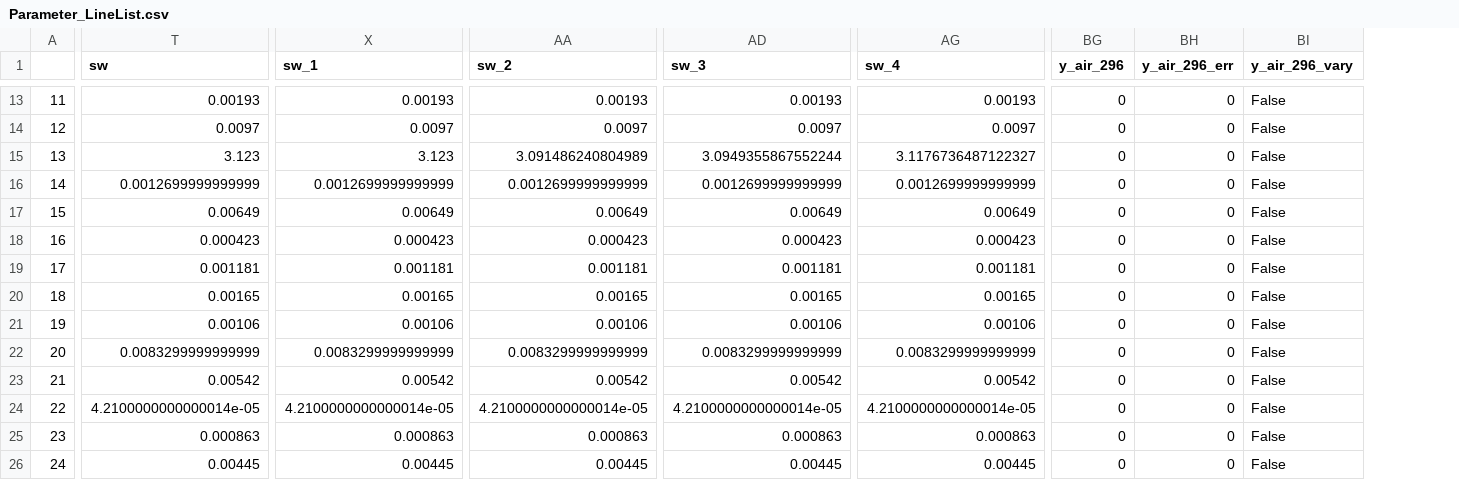
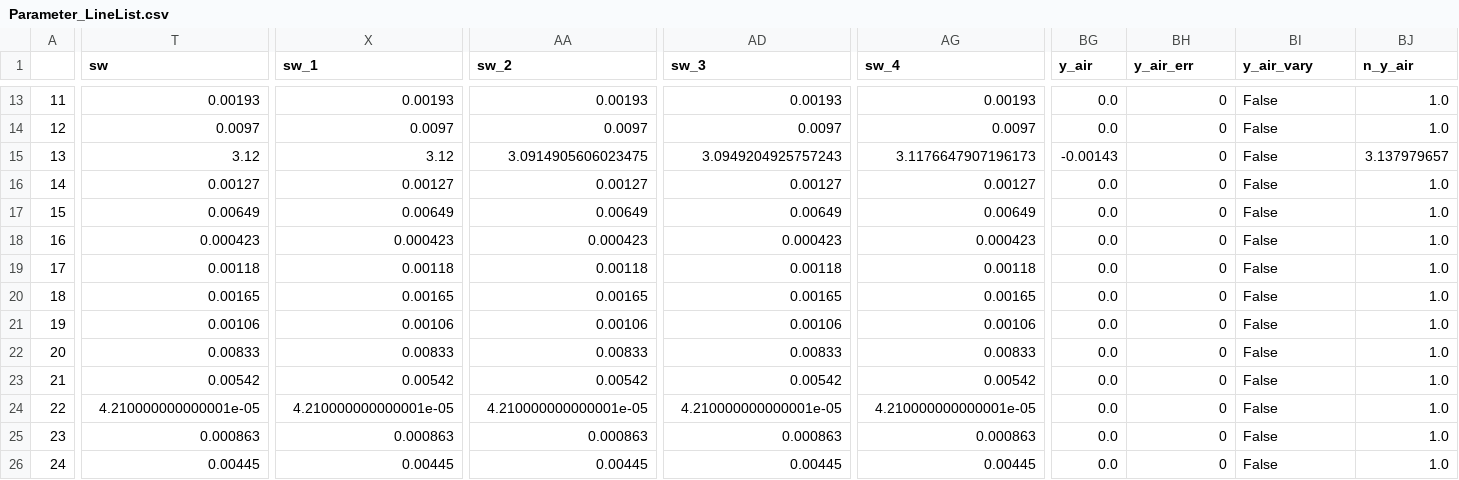
Before and after one commit to usnistgov/MATS, a CSV file: Examples/Experimental_Spectra/Parameter_LineList.csv, drawn as a sheet; only a part is shown, gaps mark what is left out; removed rows and columns are numbered as before the commit, all else as after; the diff covers the shown part only; the diff names each change by its address in the sheet, - before the commit and + after, or states it on an @@ line.

```diff
--- a/Examples/Experimental_Spectra/Parameter_LineList.csv
+++ b/Examples/Experimental_Spectra/Parameter_LineList.csv
-column BG (y_air_296), rows 13-26: all 0
+column BG (y_air), rows 13-26: 0.0 | 0.0 | -0.00143 | 0.0 | 0.0 | 0.0 | 0.0 | 0.0 | 0.0 | 0.0 | 0.0 | 0.0 | 0.0 | 0.0
+column BJ (n_y_air), rows 13-26: 1.0 | 1.0 | 3.137979657 | 1.0 | 1.0 | 1.0 | 1.0 | 1.0 | 1.0 | 1.0 | 1.0 | 1.0 | 1.0 | 1.0
-BH1: y_air_296_err
+BH1: y_air_err
-BI1: y_air_296_vary
+BI1: y_air_vary
-T15 (sw): 3.123
+T15 (sw): 3.12
-X15 (sw_1): 3.123
+X15 (sw_1): 3.12
-AA15 (sw_2): 3.091486240804989
+AA15 (sw_2): 3.0914905606023475
-AD15 (sw_3): 3.0949355867552244
+AD15 (sw_3): 3.0949204925757243
-AG15 (sw_4): 3.1176736487122327
+AG15 (sw_4): 3.1176647907196173
-T16 (sw): 0.0012699999999999
+T16 (sw): 0.00127
-X16 (sw_1): 0.0012699999999999
+X16 (sw_1): 0.00127
-AA16 (sw_2): 0.0012699999999999
+AA16 (sw_2): 0.00127
-AD16 (sw_3): 0.0012699999999999
+AD16 (sw_3): 0.00127
-AG16 (sw_4): 0.0012699999999999
+AG16 (sw_4): 0.00127
-T19 (sw): 0.001181
+T19 (sw): 0.00118
-X19 (sw_1): 0.001181
+X19 (sw_1): 0.00118
-AA19 (sw_2): 0.001181
+AA19 (sw_2): 0.00118
-AD19 (sw_3): 0.001181
+AD19 (sw_3): 0.00118
-AG19 (sw_4): 0.001181
+AG19 (sw_4): 0.00118
-T22 (sw): 0.0083299999999999
+T22 (sw): 0.00833
-X22 (sw_1): 0.0083299999999999
+X22 (sw_1): 0.00833
-AA22 (sw_2): 0.0083299999999999
+AA22 (sw_2): 0.00833
-AD22 (sw_3): 0.0083299999999999
+AD22 (sw_3): 0.00833
-AG22 (sw_4): 0.0083299999999999
+AG22 (sw_4): 0.00833
-T24 (sw): 4.2100000000000014e-05
+T24 (sw): 4.210000000000001e-05
-X24 (sw_1): 4.2100000000000014e-05
+X24 (sw_1): 4.210000000000001e-05
-AA24 (sw_2): 4.2100000000000014e-05
+AA24 (sw_2): 4.210000000000001e-05
-AD24 (sw_3): 4.2100000000000014e-05
+AD24 (sw_3): 4.210000000000001e-05
-AG24 (sw_4): 4.2100000000000014e-05
+AG24 (sw_4): 4.210000000000001e-05
```
Also changed, not shown: 38 edited cells elsewhere in this file, Examples/Experimental_Spectra/Line Intensity.csv, Examples/Synthetic_Spectra/100_torr.csv, 11 other files.
